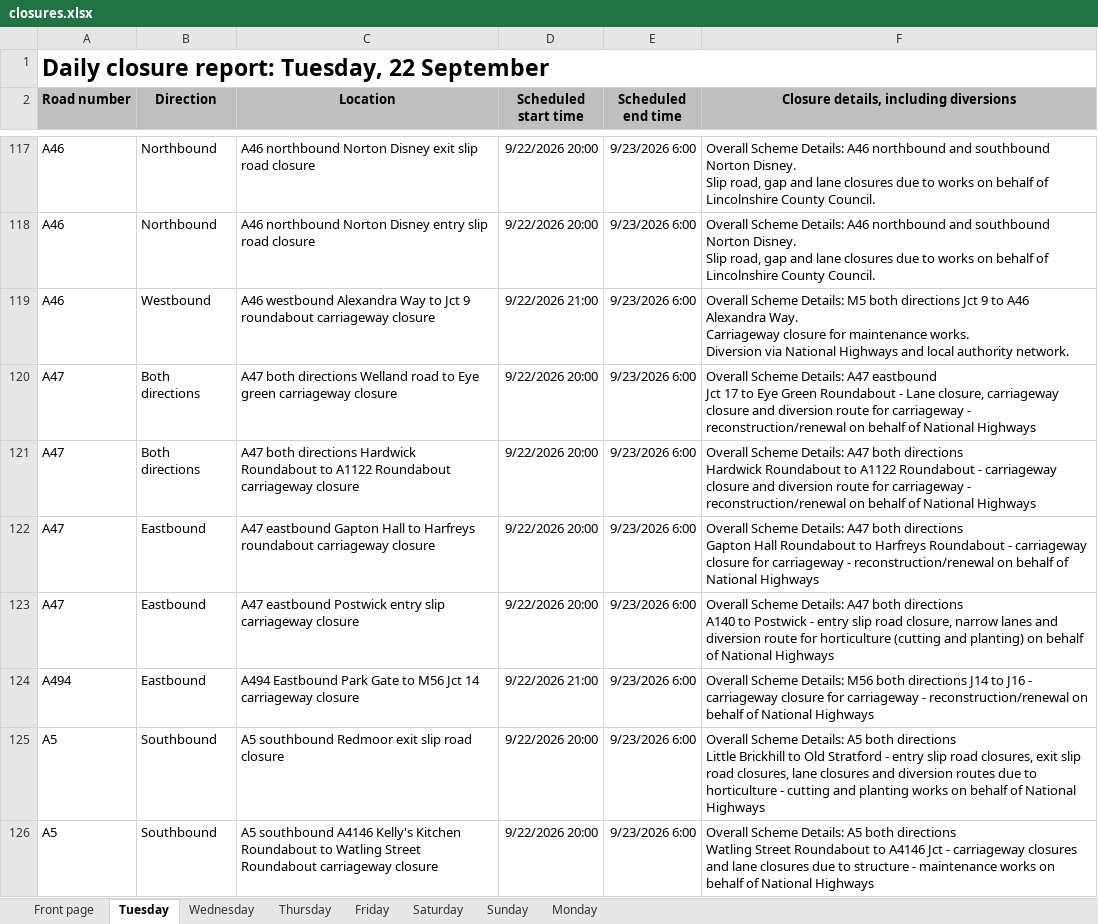
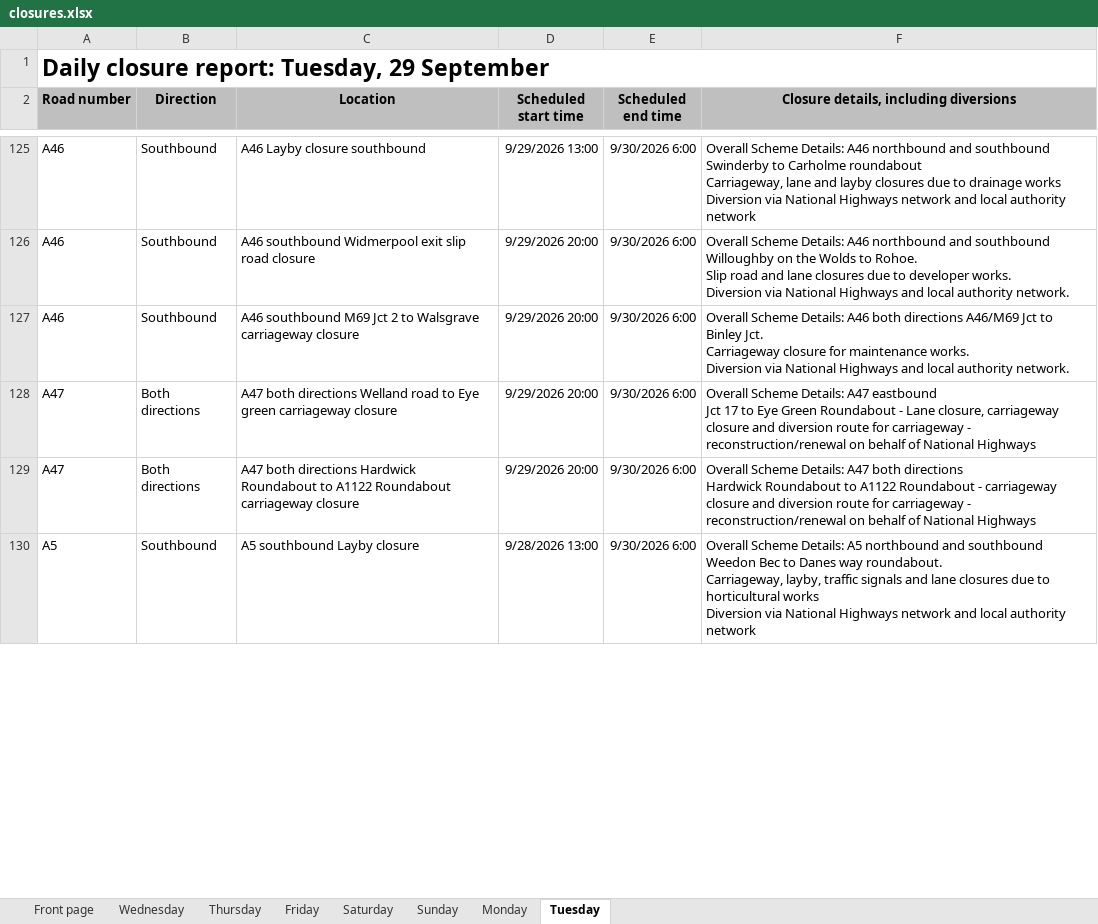
Before and after one commit to mnmred/uk-route-checker, an Excel workbook: closures.xlsx, sheet Tuesday, drawn as a sheet; only a part is shown, gaps mark what is left out; values as stored, in another font and other column widths than the file's, no borders; charts and pictures and conditional formats not drawn; removed rows and columns are numbered as before the commit, all else as after; ↵ is a line break in a cell; the diff covers the shown part only; the diff names each change by its address in the sheet, - before the commit and + after, or states it on an @@ line.

```diff
--- a/closures.xlsx (sheet Tuesday)
+++ b/closures.xlsx (sheet Tuesday)
@@ sheet tab order changed: Front page | Wednesday | Thursday | Friday | Saturday | Sunday | Monday | Tuesday @@
-A1 (Road number): Daily closure report: Tuesday, 22 September
+A1 (Road number): Daily closure report: Tuesday, 29 September
-B125:B126 (Direction): Northbound
+B125:B126 (Direction): Southbound
-C125 (Location): A46 northbound Norton Disney exit slip road closure
+C125 (Location): A46 Layby closure southbound
-D125 (Scheduled start time): 9/22/2026 20:00
+D125 (Scheduled start time): 9/29/2026 13:00
-E125:E129 (Scheduled end time): 9/23/2026 6:00
+E125:E129 (Scheduled end time): 9/30/2026 6:00
-F125: …and southbound Norton Disney. ↵ Slip road, gap and lane closures due to works on behalf of Lincolnshire County Council.
+F125: …and southbound Swinderby to Carholme roundabout ↵ Carriageway, lane and layby closures due to drainage works ↵ Diversion via National Highways network and local authority network
-C126 (Location): A46 northbound Norton Disney entry slip road…
+C126 (Location): A46 southbound Widmerpool exit slip road…
-D126 (Scheduled start time): 9/22/2026 20:00
+D126 (Scheduled start time): 9/29/2026 20:00
-F126: …and southbound Norton Disney. ↵ Slip road, gap and lane closures due to works on behalf of Lincolnshire County Council.
+F126: …and southbound Willoughby on the Wolds to Rohoe. ↵ Slip road and lane closures due to developer works. ↵ Diversion via National Highways and local authority network.
-B127 (Direction): Westbound
+B127 (Direction): Southbound
-C127 (Location): A46 westbound Alexandra Way to Jct 9 roundabout carriageway closure
+C127 (Location): A46 southbound M69 Jct 2 to Walsgrave carriageway closure
-D127 (Scheduled start time): 9/22/2026 21:00
+D127 (Scheduled start time): 9/29/2026 20:00
-F127: …Scheme Details: M5 both directions Jct 9 to A46 Alexandra Way. ↵ Carriageway closure…
+F127: …Scheme Details: A46 both directions A46/M69 Jct to Binley Jct. ↵ Carriageway closure…
-D128:D129 (Scheduled start time): 9/22/2026 20:00
+D128:D129 (Scheduled start time): 9/29/2026 20:00
-row 122: A47 | Eastbound | A47 eastbound Gapton Hall to Harfreys roundabout carriageway closure | 9/22/2026 20:00 | 9/23/2026 6:00 | Overall Scheme Details: A47 both directions ↵ Gapton Hall Roundabout to Harfreys Roundabout - carriageway closure for carriageway - reconstruction/renewal on behalf of National Highways
-row 123: A47 | Eastbound | A47 eastbound Postwick entry slip carriageway closure | 9/22/2026 20:00 | 9/23/2026 6:00 | Overall Scheme Details: A47 both directions ↵ A140 to Postwick - entry slip road closure, narrow lanes and diversion route for horticulture (cutting and planting) on behalf of National Highways
-row 124: A494 | Eastbound | A494 Eastbound Park Gate to M56 Jct 14 carriageway closure | 9/22/2026 21:00 | 9/23/2026 6:00 | Overall Scheme Details: M56 both directions J14 to J16 - carriageway closure for carriageway - reconstruction/renewal on behalf of National Highways
-C130 (Location): A5 southbound Redmoor exit slip road closure
+C130 (Location): A5 southbound Layby closure
-D130 (Scheduled start time): 9/22/2026 20:00
+D130 (Scheduled start time): 9/28/2026 13:00
-E130 (Scheduled end time): 9/23/2026 6:00
+E130 (Scheduled end time): 9/30/2026 6:00
-F130: …Details: A5 both directions ↵ Little Brickhill to Old Stratford - entry slip road closures, exit slip road closures, lane closures and diversion routes due to horticulture - cutting and planting works on behalf of National Highways
+F130: …Details: A5 northbound and southbound Weedon Bec to Danes way roundabout. ↵ Carriageway, layby, traffic signals and lane closures due to horticultural works ↵ Diversion via National Highways network and local authority network
-row 126: A5 | Southbound | A5 southbound A4146 Kelly's Kitchen Roundabout to Watling Street Roundabout carriageway closure | 9/22/2026 20:00 | 9/23/2026 6:00 | Overall Scheme Details: A5 both directions ↵ Watling Street Roundabout to A4146 Jct - carriageway closures and lane closures due to structure - maintenance works on behalf of National Highways
```
Also changed, not shown: other rows of this sheet, sheet Wednesday, sheet Friday, sheet Thursday, sheet Monday, sheet Front page, sheet Saturday, 1 more sheet, formulas that keep their value, charts or pictures.
